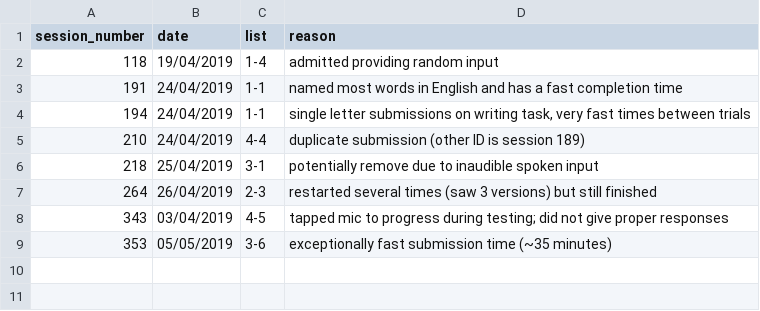
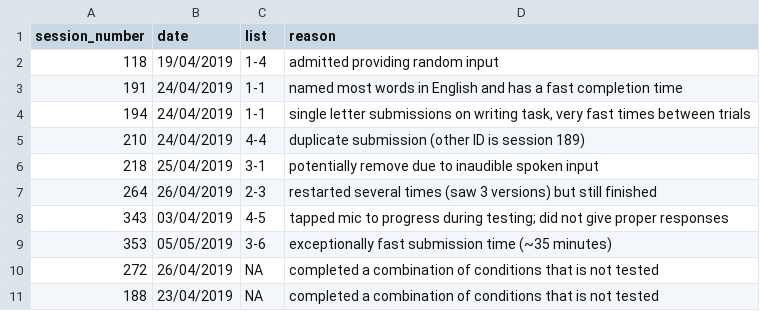
Before and after one commit to gpwilliams/levenik_intervention, a CSV file: 02_data/01_raw/exclusions.csv, drawn as a sheet; the diff names each change by its address in the sheet, - before the commit and + after, or states it on an @@ line.

```diff
--- a/02_data/01_raw/exclusions.csv
+++ b/02_data/01_raw/exclusions.csv
+row 10: 272 | 26/04/2019 | NA | completed a combination of conditions that is not tested
+row 11: 188 | 23/04/2019 | NA | completed a combination of conditions that is not tested
```
Also changed, not shown: 02_data/01_raw/sessions_languages.csv, 02_data/03_checks/transcription_by_participant.csv, 30 other files.
